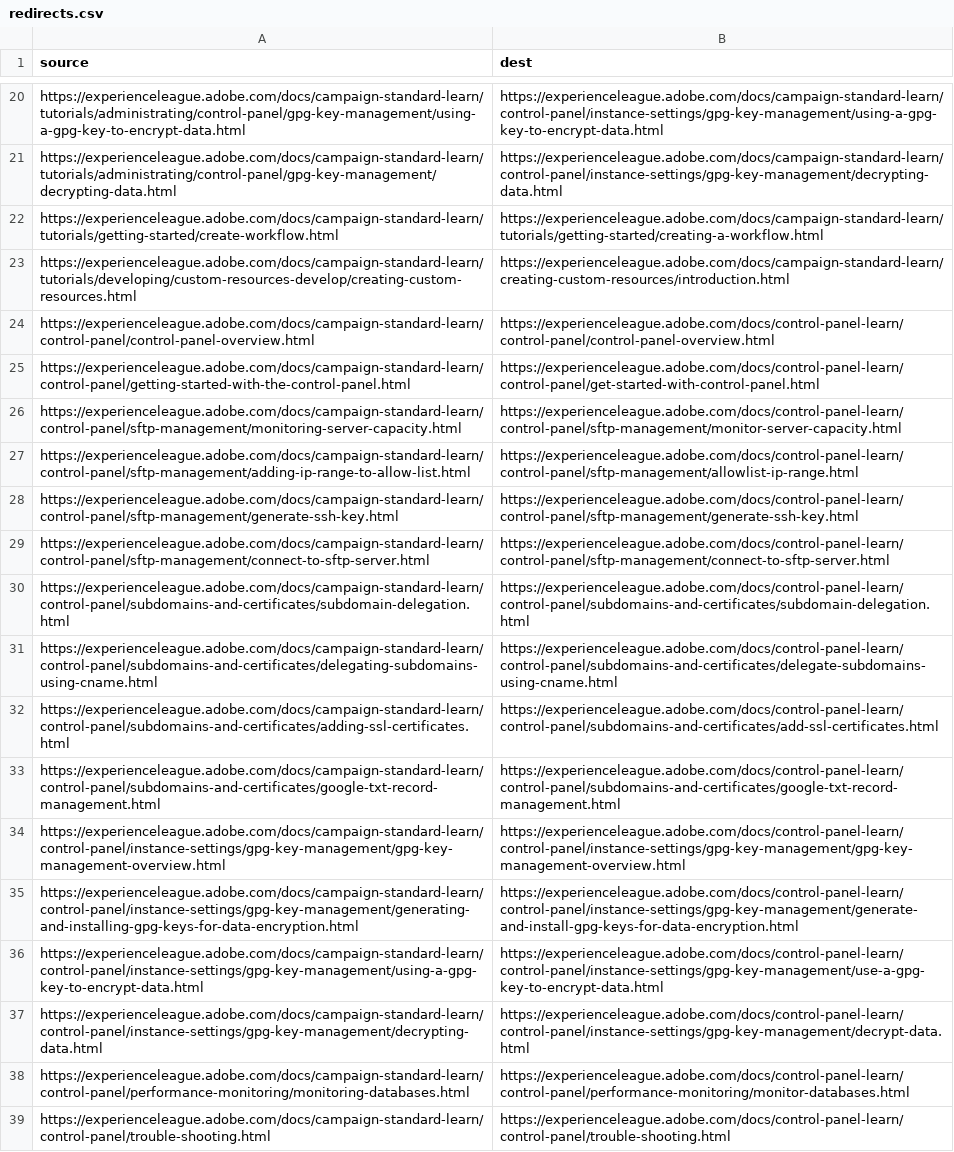
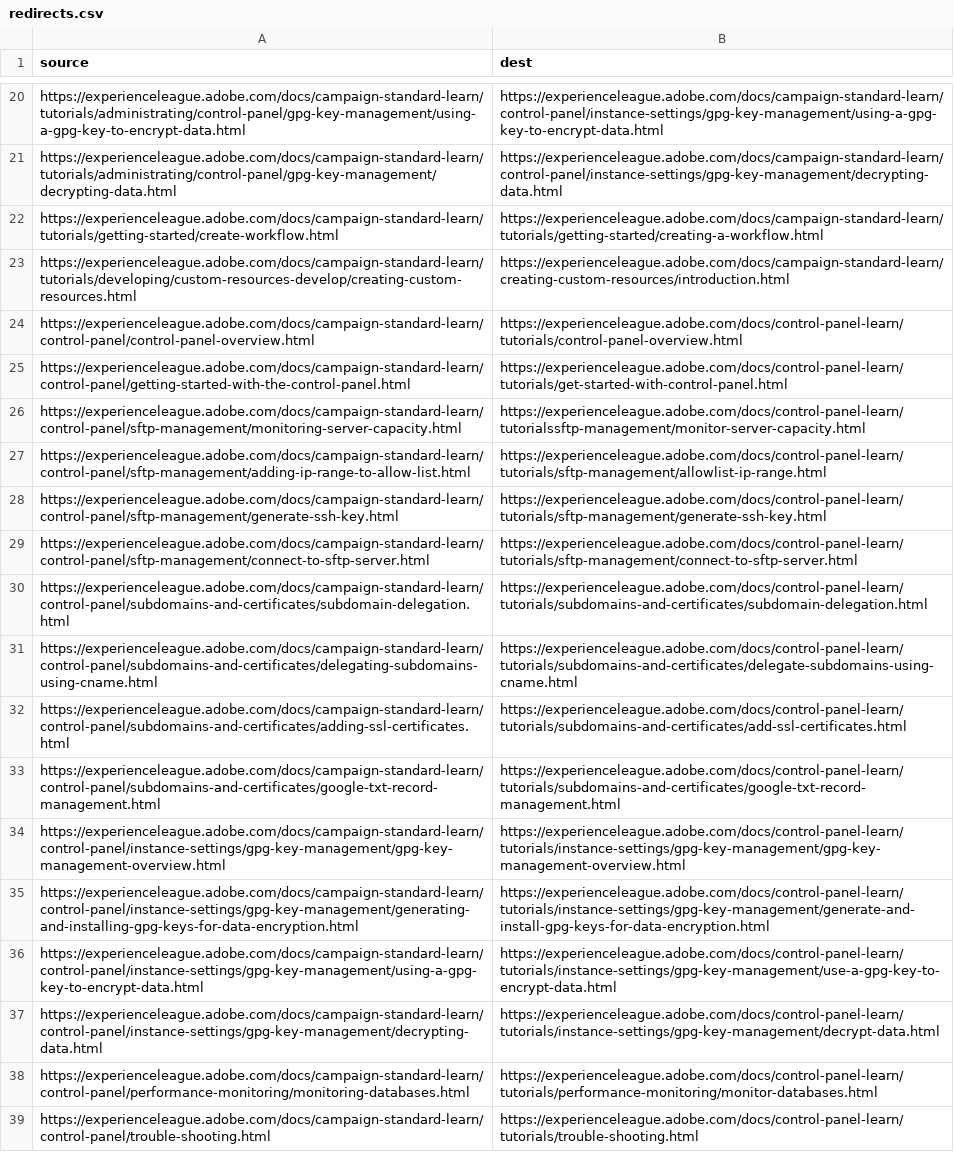
Before and after one commit to AdobeDocs/campaign-standard-learn.en, a CSV file: redirects.csv, drawn as a sheet; only a part is shown, gaps mark what is left out; the diff names each change by its address in the sheet, - before the commit and + after, or states it on an @@ line.

Commit message:
Update redirects.csv

```diff
--- a/redirects.csv
+++ b/redirects.csv
-B24 (dest): https://experienceleague.adobe.com/docs/control-panel-learn/control-panel/control-panel-overview.html
+B24 (dest): https://experienceleague.adobe.com/docs/control-panel-learn/tutorials/control-panel-overview.html
-B25 (dest): https://experienceleague.adobe.com/docs/control-panel-learn/control-panel/get-started-with-control-panel.html
+B25 (dest): https://experienceleague.adobe.com/docs/control-panel-learn/tutorials/get-started-with-control-panel.html
-B26 (dest): https://experienceleague.adobe.com/docs/control-panel-learn/control-panel/sftp-management/monitor-server-capacity.html
+B26 (dest): https://experienceleague.adobe.com/docs/control-panel-learn/tutorialssftp-management/monitor-server-capacity.html
-B27 (dest): https://experienceleague.adobe.com/docs/control-panel-learn/control-panel/sftp-management/allowlist-ip-range.html
+B27 (dest): https://experienceleague.adobe.com/docs/control-panel-learn/tutorials/sftp-management/allowlist-ip-range.html
-B28 (dest): https://experienceleague.adobe.com/docs/control-panel-learn/control-panel/sftp-management/generate-ssh-key.html
+B28 (dest): https://experienceleague.adobe.com/docs/control-panel-learn/tutorials/sftp-management/generate-ssh-key.html
-B29 (dest): https://experienceleague.adobe.com/docs/control-panel-learn/control-panel/sftp-management/connect-to-sftp-server.html
+B29 (dest): https://experienceleague.adobe.com/docs/control-panel-learn/tutorials/sftp-management/connect-to-sftp-server.html
-B30 (dest): https://experienceleague.adobe.com/docs/control-panel-learn/control-panel/subdomains-and-certificates/subdomain-delegation.html
+B30 (dest): https://experienceleague.adobe.com/docs/control-panel-learn/tutorials/subdomains-and-certificates/subdomain-delegation.html
-B31 (dest): https://experienceleague.adobe.com/docs/control-panel-learn/control-panel/subdomains-and-certificates/delegate-subdomains-using-cname.html
+B31 (dest): https://experienceleague.adobe.com/docs/control-panel-learn/tutorials/subdomains-and-certificates/delegate-subdomains-using-cname.html
-B32 (dest): https://experienceleague.adobe.com/docs/control-panel-learn/control-panel/subdomains-and-certificates/add-ssl-certificates.html
+B32 (dest): https://experienceleague.adobe.com/docs/control-panel-learn/tutorials/subdomains-and-certificates/add-ssl-certificates.html
-B33 (dest): https://experienceleague.adobe.com/docs/control-panel-learn/control-panel/subdomains-and-certificates/google-txt-record-management.html
+B33 (dest): https://experienceleague.adobe.com/docs/control-panel-learn/tutorials/subdomains-and-certificates/google-txt-record-management.html
-B34 (dest): https://experienceleague.adobe.com/docs/control-panel-learn/control-panel/instance-settings/gpg-key-management/gpg-key-management-overview.html
+B34 (dest): https://experienceleague.adobe.com/docs/control-panel-learn/tutorials/instance-settings/gpg-key-management/gpg-key-management-overview.html
-B35 (dest): https://experienceleague.adobe.com/docs/control-panel-learn/control-panel/instance-settings/gpg-key-management/generate-and-install-gpg-keys-for-data-encryption.html
+B35 (dest): https://experienceleague.adobe.com/docs/control-panel-learn/tutorials/instance-settings/gpg-key-management/generate-and-install-gpg-keys-for-data-encryption.html
-B36 (dest): https://experienceleague.adobe.com/docs/control-panel-learn/control-panel/instance-settings/gpg-key-management/use-a-gpg-key-to-encrypt-data.html
+B36 (dest): https://experienceleague.adobe.com/docs/control-panel-learn/tutorials/instance-settings/gpg-key-management/use-a-gpg-key-to-encrypt-data.html
-B37 (dest): https://experienceleague.adobe.com/docs/control-panel-learn/control-panel/instance-settings/gpg-key-management/decrypt-data.html
+B37 (dest): https://experienceleague.adobe.com/docs/control-panel-learn/tutorials/instance-settings/gpg-key-management/decrypt-data.html
-B38 (dest): https://experienceleague.adobe.com/docs/control-panel-learn/control-panel/performance-monitoring/monitor-databases.html
+B38 (dest): https://experienceleague.adobe.com/docs/control-panel-learn/tutorials/performance-monitoring/monitor-databases.html
-B39 (dest): https://experienceleague.adobe.com/docs/control-panel-learn/control-panel/trouble-shooting.html
+B39 (dest): https://experienceleague.adobe.com/docs/control-panel-learn/tutorials/trouble-shooting.html
```
